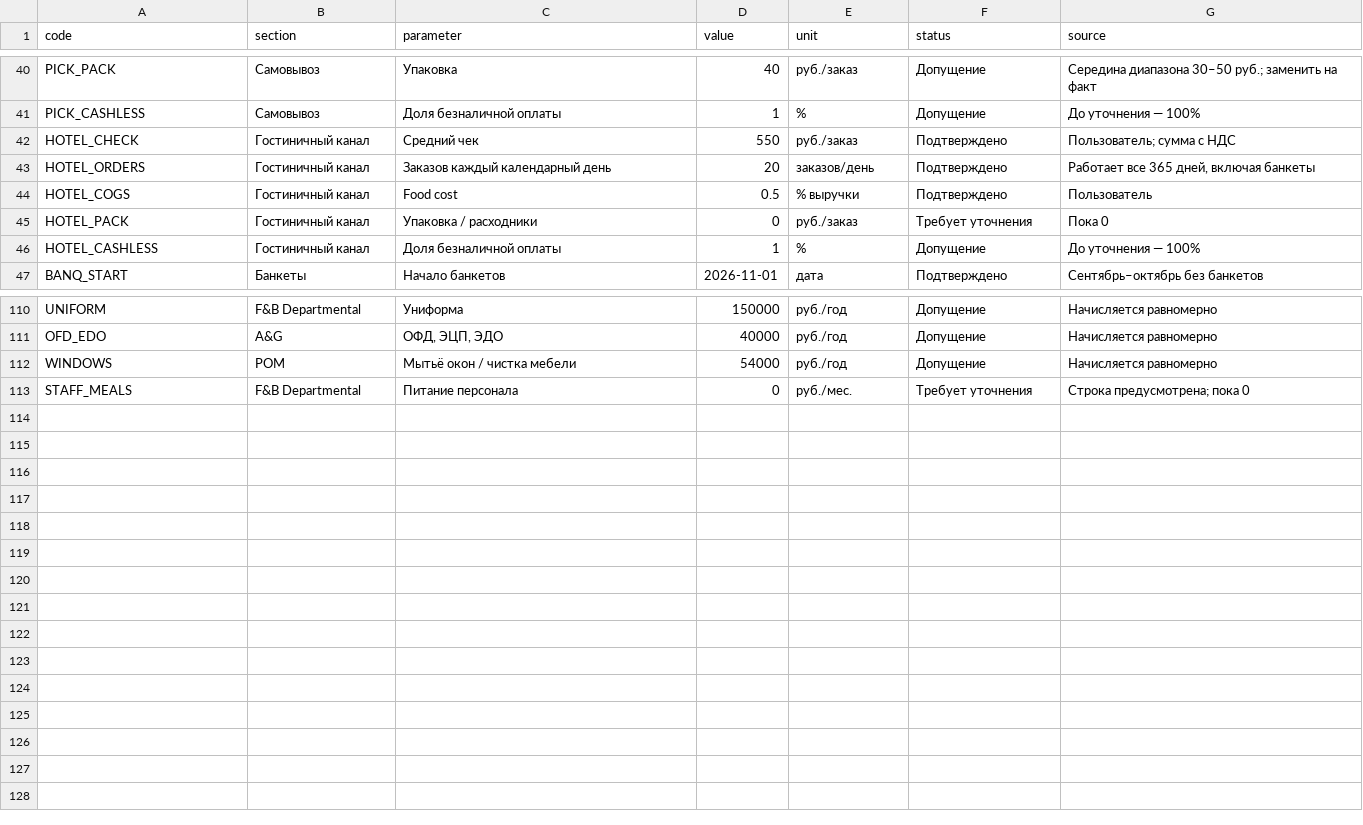
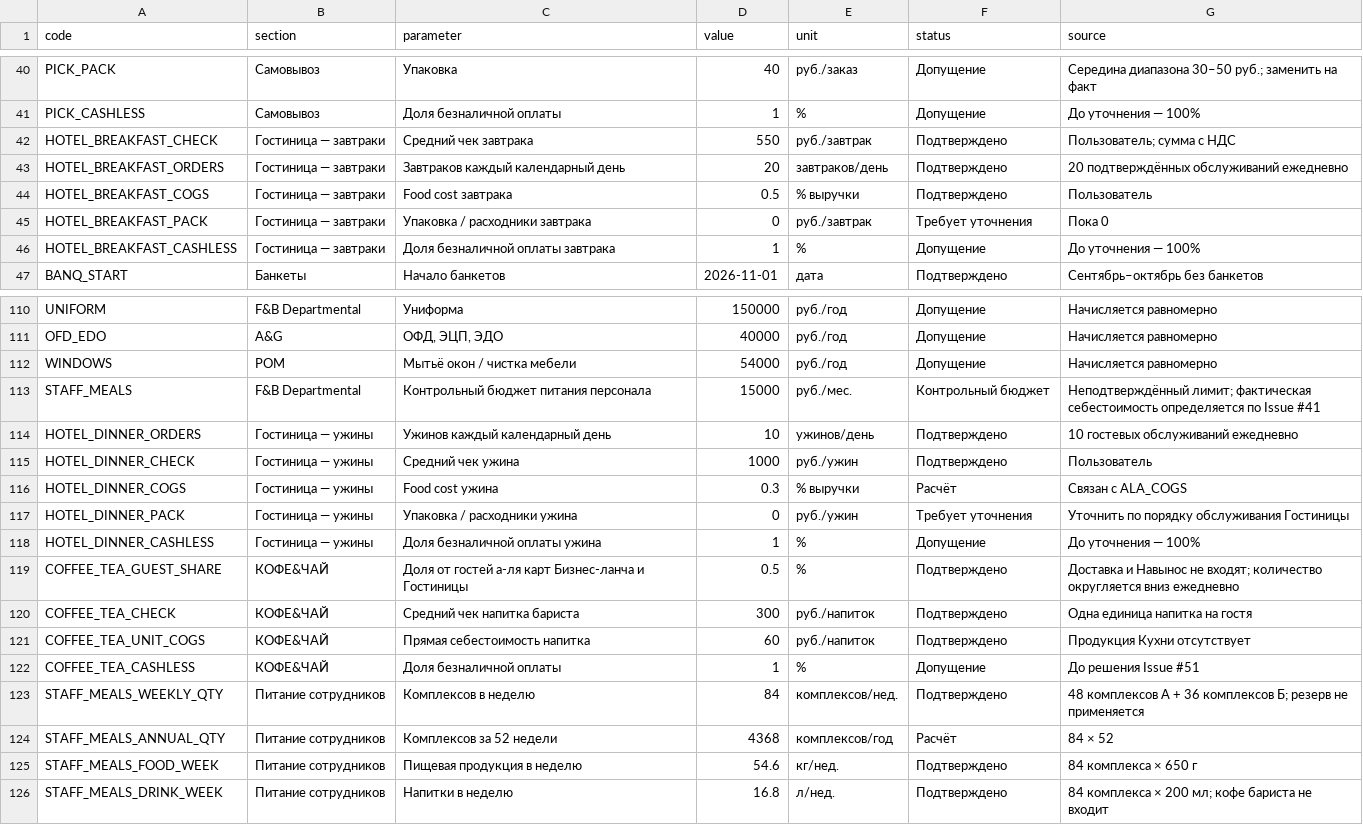
Before and after one commit to slavagrachov/varshavka-cafe-usali-model, a CSV file: inputs/input_dictionary.csv, drawn as a sheet; only a part is shown, gaps mark what is left out; the diff covers the shown part only.

Commit message:
feat(s03): update inputs/input_dictionary.csv

```diff
--- a/inputs/input_dictionary.csv
+++ b/inputs/input_dictionary.csv
@@ -41,7 +41,7 @@ PICK_PACK,Самовывоз,Упаковка,40,руб./заказ,Допуще
 PICK_CASHLESS,Самовывоз,Доля безналичной оплаты,1,%,Допущение,До уточнения — 100%
-HOTEL_CHECK,Гостиничный канал,Средний чек,550,руб./заказ,Подтверждено,Пользователь; сумма с НДС
-HOTEL_ORDERS,Гостиничный канал,Заказов каждый календарный день,20,заказов/день,Подтверждено,"Работает все 365 дней, включая банкеты"
-HOTEL_COGS,Гостиничный канал,Food cost,0.5,% выручки,Подтверждено,Пользователь
-HOTEL_PACK,Гостиничный канал,Упаковка / расходники,0,руб./заказ,Требует уточнения,Пока 0
-HOTEL_CASHLESS,Гостиничный канал,Доля безналичной оплаты,1,%,Допущение,До уточнения — 100%
+HOTEL_BREAKFAST_CHECK,Гостиница — завтраки,Средний чек завтрака,550,руб./завтрак,Подтверждено,Пользователь; сумма с НДС
+HOTEL_BREAKFAST_ORDERS,Гостиница — завтраки,Завтраков каждый календарный день,20,завтраков/день,Подтверждено,20 подтверждённых обслуживаний ежедневно
+HOTEL_BREAKFAST_COGS,Гостиница — завтраки,Food cost завтрака,0.5,% выручки,Подтверждено,Пользователь
+HOTEL_BREAKFAST_PACK,Гостиница — завтраки,Упаковка / расходники завтрака,0,руб./завтрак,Требует уточнения,Пока 0
+HOTEL_BREAKFAST_CASHLESS,Гостиница — завтраки,Доля безналичной оплаты завтрака,1,%,Допущение,До уточнения — 100%
 BANQ_START,Банкеты,Начало банкетов,2026-11-01,дата,Подтверждено,Сентябрь–октябрь без банкетов
@@ -112,2 +112,15 @@ OFD_EDO,A&G,"ОФД, ЭЦП, ЭДО",40000,руб./год,Допущение,Н
 WINDOWS,POM,Мытьё окон / чистка мебели,54000,руб./год,Допущение,Начисляется равномерно
-STAFF_MEALS,F&B Departmental,Питание персонала,0,руб./мес.,Требует уточнения,Строка предусмотрена; пока 0
+STAFF_MEALS,F&B Departmental,Контрольный бюджет питания персонала,15000,руб./мес.,Контрольный бюджет,Неподтверждённый лимит; фактическая себестоимость определяется по Issue #41
+HOTEL_DINNER_ORDERS,Гостиница — ужины,Ужинов каждый календарный день,10,ужинов/день,Подтверждено,10 гостевых обслуживаний ежедневно
+HOTEL_DINNER_CHECK,Гостиница — ужины,Средний чек ужина,1000,руб./ужин,Подтверждено,Пользователь
+HOTEL_DINNER_COGS,Гостиница — ужины,Food cost ужина,0.3,% выручки,Расчёт,Связан с ALA_COGS
+HOTEL_DINNER_PACK,Гостиница — ужины,Упаковка / расходники ужина,0,руб./ужин,Требует уточнения,Уточнить по порядку обслуживания Гостиницы
+HOTEL_DINNER_CASHLESS,Гостиница — ужины,Доля безналичной оплаты ужина,1,%,Допущение,До уточнения — 100%
+COFFEE_TEA_GUEST_SHARE,КОФЕ&ЧАЙ,Доля от гостей а-ля карт Бизнес-ланча и Гостиницы,0.5,%,Подтверждено,Доставка и Навынос не входят; количество округляется вниз ежедневно
+COFFEE_TEA_CHECK,КОФЕ&ЧАЙ,Средний чек напитка бариста,300,руб./напиток,Подтверждено,Одна единица напитка на гостя
+COFFEE_TEA_UNIT_COGS,КОФЕ&ЧАЙ,Прямая себестоимость напитка,60,руб./напиток,Подтверждено,Продукция Кухни отсутствует
+COFFEE_TEA_CASHLESS,КОФЕ&ЧАЙ,Доля безналичной оплаты,1,%,Допущение,До решения Issue #51
+STAFF_MEALS_WEEKLY_QTY,Питание сотрудников,Комплексов в неделю,84,комплексов/нед.,Подтверждено,48 комплексов А + 36 комплексов Б; резерв не применяется
+STAFF_MEALS_ANNUAL_QTY,Питание сотрудников,Комплексов за 52 недели,4368,комплексов/год,Расчёт,84 × 52
+STAFF_MEALS_FOOD_WEEK,Питание сотрудников,Пищевая продукция в неделю,54.6,кг/нед.,Подтверждено,84 комплекса × 650 г
+STAFF_MEALS_DRINK_WEEK,Питание сотрудников,Напитки в неделю,16.8,л/нед.,Подтверждено,84 комплекса × 200 мл; кофе бариста не входит
```
Also changed, not shown: 3 edited cells elsewhere in this file.
